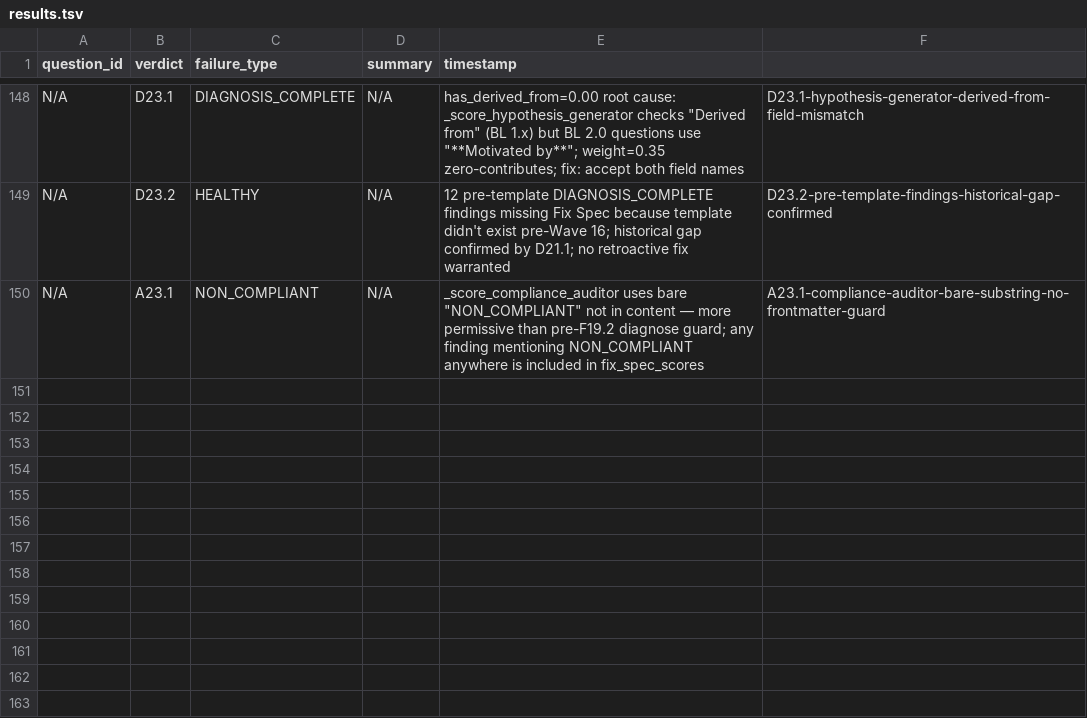
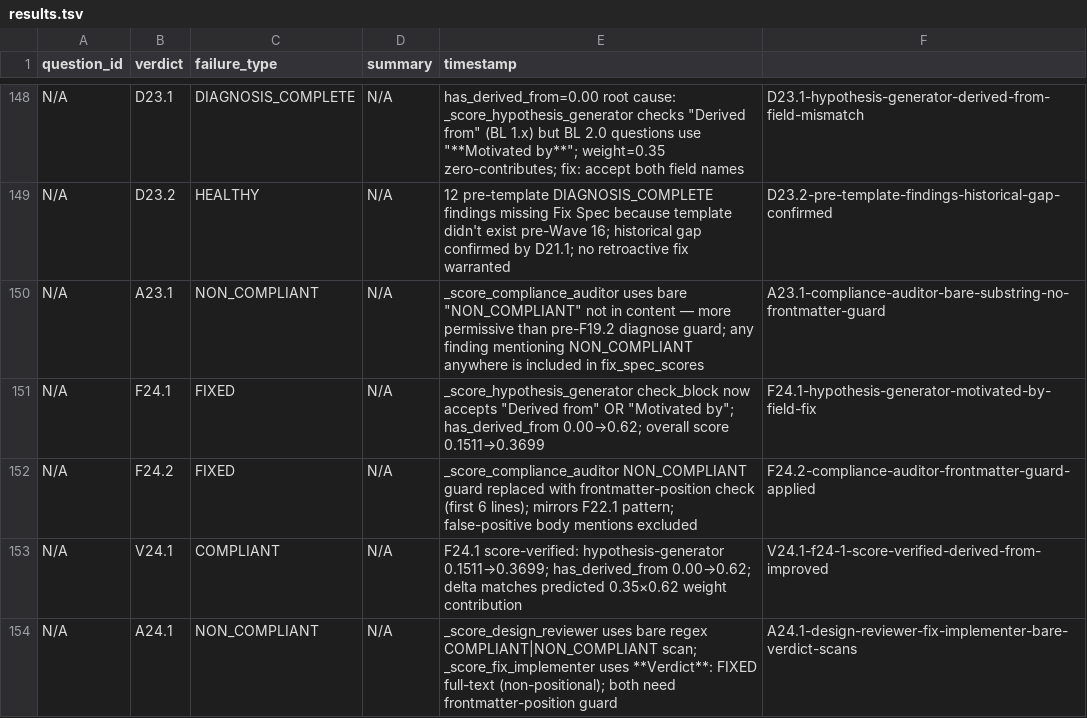
Before and after one commit to Nerfherder16/BrickLayer, a TSV file: projects/bl2/results.tsv, drawn as a sheet; only a part is shown, gaps mark what is left out.

```diff
--- a/projects/bl2/results.tsv
+++ b/projects/bl2/results.tsv
@@ -150 +150,5 @@ N/A	D23.2	HEALTHY	N/A	12 pre-template DIAGNOSIS_COMPLETE findings missing Fix Sp
 N/A	A23.1	NON_COMPLIANT	N/A	_score_compliance_auditor uses bare "NON_COMPLIANT" not in content — more permissive than pre-F19.2 diagnose guard; any finding mentioning NON_COMPLIANT anywhere is included in fix_spec_scores	A23.1-compliance-auditor-bare-substring-no-frontmatter-guard
+N/A	F24.1	FIXED	N/A	_score_hypothesis_generator check_block now accepts "Derived from" OR "Motivated by"; has_derived_from 0.00→0.62; overall score 0.1511→0.3699	F24.1-hypothesis-generator-motivated-by-field-fix
+N/A	F24.2	FIXED	N/A	_score_compliance_auditor NON_COMPLIANT guard replaced with frontmatter-position check (first 6 lines); mirrors F22.1 pattern; false-positive body mentions excluded	F24.2-compliance-auditor-frontmatter-guard-applied
+N/A	V24.1	COMPLIANT	N/A	F24.1 score-verified: hypothesis-generator 0.1511→0.3699; has_derived_from 0.00→0.62; delta matches predicted 0.35×0.62 weight contribution	V24.1-f24-1-score-verified-derived-from-improved
+N/A	A24.1	NON_COMPLIANT	N/A	_score_design_reviewer uses bare regex COMPLIANT|NON_COMPLIANT scan; _score_fix_implementer uses **Verdict**: FIXED full-text (non-positional); both need frontmatter-position guard	A24.1-design-reviewer-fix-implementer-bare-verdict-scans
```
Also changed, not shown: 6 other files.
